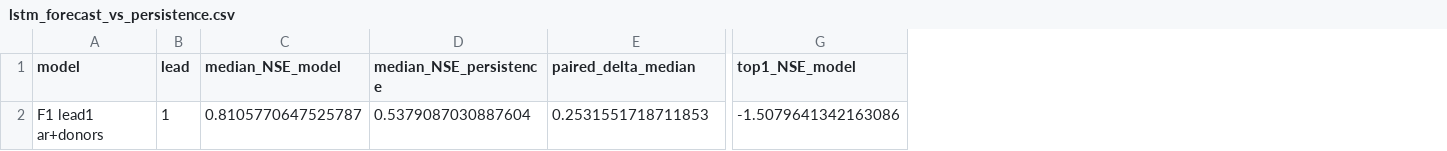
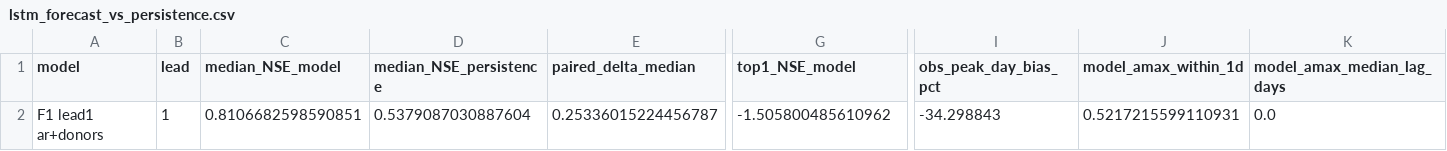
Before and after one commit to danielthomascooper/flood, a CSV file: experiments/results/lstm_forecast_vs_persistence.csv, drawn as a sheet; only a part is shown, gaps mark what is left out; the diff names each change by its address in the sheet, - before the commit and + after, or states it on an @@ line.

```diff
--- a/experiments/results/lstm_forecast_vs_persistence.csv
+++ b/experiments/results/lstm_forecast_vs_persistence.csv
+column I (obs_peak_day_bias_pct), row 2: -34.298843
+column J (model_amax_within_1d), row 2: 0.5217215599110931
+column K (model_amax_median_lag_days), row 2: 0.0
-C2 (median_NSE_model): 0.8105770647525787
+C2 (median_NSE_model): 0.8106682598590851
-E2 (paired_delta_median): 0.2531551718711853
+E2 (paired_delta_median): 0.25336015224456787
-G2 (top1_NSE_model): -1.5079641342163086
+G2 (top1_NSE_model): -1.505800485610962
```
Also changed, not shown: experiments/results/lstm_forecast_cards.csv, 1 other file.
